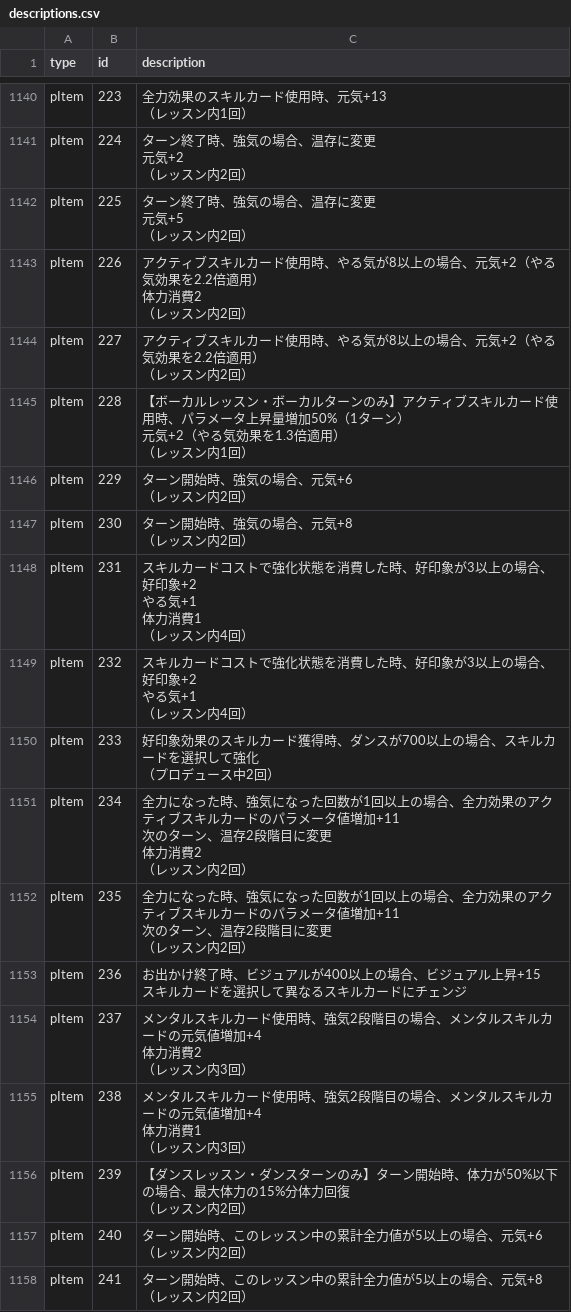
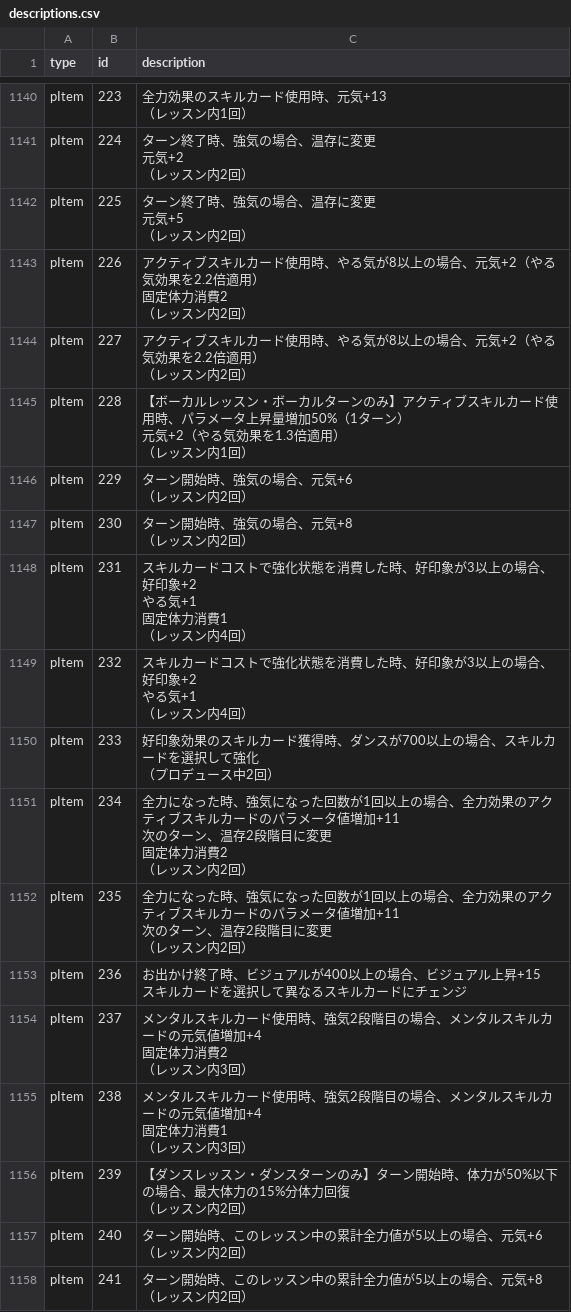
Before and after one commit to gakumas-tools/gakumas-tools, a CSV file: packages/gakumas-data/csv/descriptions.csv, drawn as a sheet; only a part is shown, gaps mark what is left out; the diff covers the shown part only.

Commit message:
Update effect wording to the 3.6.0 display adjustment
The game changed how some effects are shown (お知らせ「一部効果の表示調整のお知らせ」,
2026/11/16 11:00). Display only; the effects are unchanged.

- 全力値減少 → 全力値低下 (ユートピアへの誘い, +)
- 好調/絶好調/集中/好印象/やる気 減少 → 消費 (脚光, 脚光+, 天下無双 and 13 P-items)
- 体力消費 → 固定体力消費 on 82 of the 83 P-items the notice lists
  (ときめきのいっぱい+ has no such line here yet; see the PR)

```diff
--- a/packages/gakumas-data/csv/descriptions.csv
+++ b/packages/gakumas-data/csv/descriptions.csv
@@ -4026,5 +4026,5 @@ pItem,225,"ターン終了時、強気の場合、温存に変更
 （レッスン内2回）"
-pItem,226,"アクティブスキルカード使用時、やる気が8以上の場合、元気+2（やる気効果を2.2倍適用）
-体力消費2
-（レッスン内2回）"
+pItem,226,"アクティブスキルカード使用時、やる気が8以上の場合、元気+2（やる気効果を2.2倍適用）
+固定体力消費2
+（レッスン内2回）"
 pItem,227,"アクティブスキルカード使用時、やる気が8以上の場合、元気+2（やる気効果を2.2倍適用）
@@ -4038,6 +4038,6 @@ pItem,230,"ターン開始時、強気の場合、元気+8
 （レッスン内2回）"
-pItem,231,"スキルカードコストで強化状態を消費した時、好印象が3以上の場合、好印象+2
-やる気+1
-体力消費1
-（レッスン内4回）"
+pItem,231,"スキルカードコストで強化状態を消費した時、好印象が3以上の場合、好印象+2
+やる気+1
+固定体力消費1
+（レッスン内4回）"
 pItem,232,"スキルカードコストで強化状態を消費した時、好印象が3以上の場合、好印象+2
@@ -4047,6 +4047,6 @@ pItem,233,"好印象効果のスキルカード獲得時、ダンスが700以上
 （プロデュース中2回）"
-pItem,234,"全力になった時、強気になった回数が1回以上の場合、全力効果のアクティブスキルカードのパラメータ値増加+11
-次のターン、温存2段階目に変更
-体力消費2
-（レッスン内2回）"
+pItem,234,"全力になった時、強気になった回数が1回以上の場合、全力効果のアクティブスキルカードのパラメータ値増加+11
+次のターン、温存2段階目に変更
+固定体力消費2
+（レッスン内2回）"
 pItem,235,"全力になった時、強気になった回数が1回以上の場合、全力効果のアクティブスキルカードのパラメータ値増加+11
@@ -4056,8 +4056,8 @@ pItem,236,"お出かけ終了時、ビジュアルが400以上の場合、ビジ
 スキルカードを選択して異なるスキルカードにチェンジ"
-pItem,237,"メンタルスキルカード使用時、強気2段階目の場合、メンタルスキルカードの元気値増加+4
-体力消費2
-（レッスン内3回）"
-pItem,238,"メンタルスキルカード使用時、強気2段階目の場合、メンタルスキルカードの元気値増加+4
-体力消費1
-（レッスン内3回）"
+pItem,237,"メンタルスキルカード使用時、強気2段階目の場合、メンタルスキルカードの元気値増加+4
+固定体力消費2
+（レッスン内3回）"
+pItem,238,"メンタルスキルカード使用時、強気2段階目の場合、メンタルスキルカードの元気値増加+4
+固定体力消費1
+（レッスン内3回）"
 pItem,239,"【ダンスレッスン・ダンスターンのみ】ターン開始時、体力が50%以下の場合、最大体力の15%分体力回復
```
Also changed, not shown: 95 edited cells elsewhere in this file.
